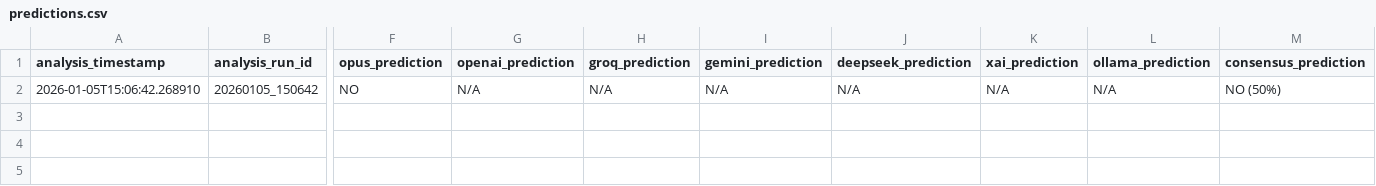
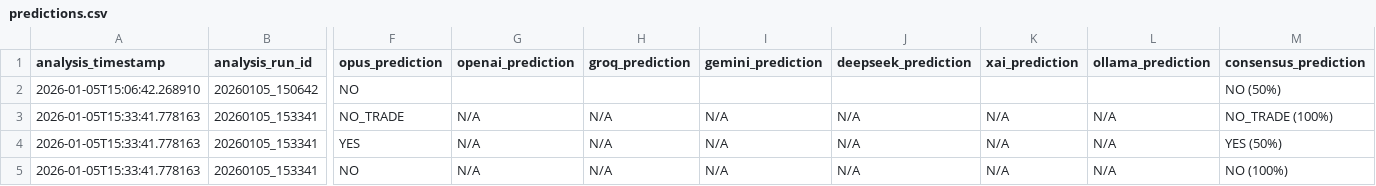
Before and after one commit to nicolas-martin/ai-agents, a CSV file: src/data/polymarket/predictions.csv, drawn as a sheet; only a part is shown, gaps mark what is left out; rows hold the shown columns only; the diff names each change by its address in the sheet, - before the commit and + after, or states it on an @@ line.

```diff
--- a/src/data/polymarket/predictions.csv
+++ b/src/data/polymarket/predictions.csv
-G2 (openai_prediction): N/A
+G2 (openai_prediction): (empty)
-H2 (groq_prediction): N/A
+H2 (groq_prediction): (empty)
-I2 (gemini_prediction): N/A
+I2 (gemini_prediction): (empty)
-J2 (deepseek_prediction): N/A
+J2 (deepseek_prediction): (empty)
-K2 (xai_prediction): N/A
+K2 (xai_prediction): (empty)
-L2 (ollama_prediction): N/A
+L2 (ollama_prediction): (empty)
+row 3: 2026-01-05T15:33:41.778163 | 20260105_153341 | NO_TRADE | N/A | N/A | N/A | N/A | N/A | N/A | NO_TRADE (100%)
+row 4: 2026-01-05T15:33:41.778163 | 20260105_153341 | YES | N/A | N/A | N/A | N/A | N/A | N/A | YES (50%)
+row 5: 2026-01-05T15:33:41.778163 | 20260105_153341 | NO | N/A | N/A | N/A | N/A | N/A | N/A | NO (100%)
```
Also changed, not shown: src/data/polymarket/consensus_picks.csv, src/data/polymarket/markets.csv, 1 other file.
